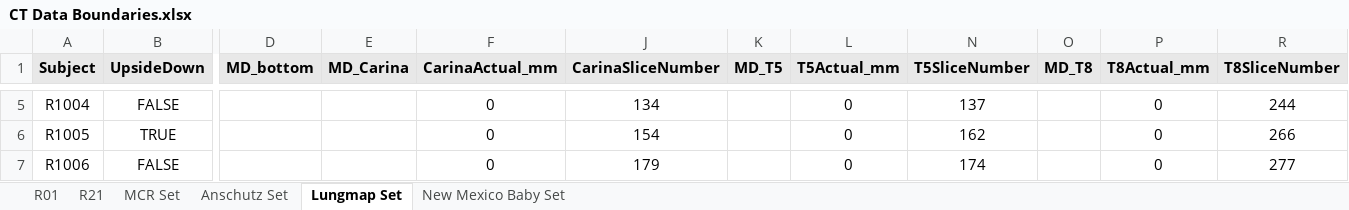
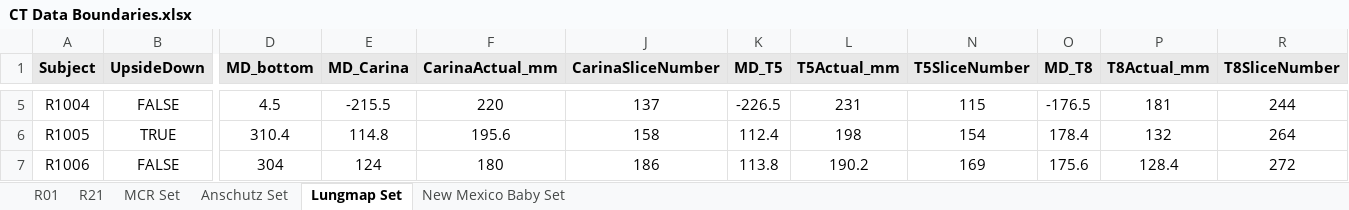
Before and after one commit to KylerHoward/OOEIT_FEM_Driver, an Excel workbook: CT Data Boundaries.xlsx, sheet Lungmap Set, drawn as a sheet; only a part is shown, gaps mark what is left out; values as stored, in another font and other column widths than the file's, no borders; the diff covers the shown part only; the diff names each change by its address in the sheet, - before the commit and + after, or states it on an @@ line.

Commit message:
Updated some lungmap carina, T5, and T8 values

```diff
--- a/CT Data Boundaries.xlsx (sheet Lungmap Set)
+++ b/CT Data Boundaries.xlsx (sheet Lungmap Set)
-D5 (MD_bottom): (empty)
+D5 (MD_bottom): 4.5
-E5 (MD_Carina): (empty)
+E5 (MD_Carina): -215.5
-F5 (CarinaActual_mm): 0
+F5 (CarinaActual_mm): 220
-J5 (CarinaSliceNumber): 134
+J5 (CarinaSliceNumber): 137
-K5 (MD_T5): (empty)
+K5 (MD_T5): -226.5
-L5 (T5Actual_mm): 0
+L5 (T5Actual_mm): 231
-N5 (T5SliceNumber): 137
+N5 (T5SliceNumber): 115
-O5 (MD_T8): (empty)
+O5 (MD_T8): -176.5
-P5 (T8Actual_mm): 0
+P5 (T8Actual_mm): 181
-D6 (MD_bottom): (empty)
+D6 (MD_bottom): 310.4
-E6 (MD_Carina): (empty)
+E6 (MD_Carina): 114.8
-F6 (CarinaActual_mm): 0
+F6 (CarinaActual_mm): 195.6
-J6 (CarinaSliceNumber): 154
+J6 (CarinaSliceNumber): 158
-K6 (MD_T5): (empty)
+K6 (MD_T5): 112.4
-L6 (T5Actual_mm): 0
+L6 (T5Actual_mm): 198
-N6 (T5SliceNumber): 162
+N6 (T5SliceNumber): 154
-O6 (MD_T8): (empty)
+O6 (MD_T8): 178.4
-P6 (T8Actual_mm): 0
+P6 (T8Actual_mm): 132
-R6 (T8SliceNumber): 266
+R6 (T8SliceNumber): 264
-D7 (MD_bottom): (empty)
+D7 (MD_bottom): 304
-E7 (MD_Carina): (empty)
+E7 (MD_Carina): 124
-F7 (CarinaActual_mm): 0
+F7 (CarinaActual_mm): 180
-J7 (CarinaSliceNumber): 179
+J7 (CarinaSliceNumber): 186
-K7 (MD_T5): (empty)
+K7 (MD_T5): 113.8
-L7 (T5Actual_mm): 0
+L7 (T5Actual_mm): 190.2
-N7 (T5SliceNumber): 174
+N7 (T5SliceNumber): 169
-O7 (MD_T8): (empty)
+O7 (MD_T8): 175.6
-P7 (T8Actual_mm): 0
+P7 (T8Actual_mm): 128.4
-R7 (T8SliceNumber): 277
+R7 (T8SliceNumber): 272
```
Also changed, not shown: 3 removed rows and 457 edited cells elsewhere in this sheet, sheet New Mexico Baby Set.
